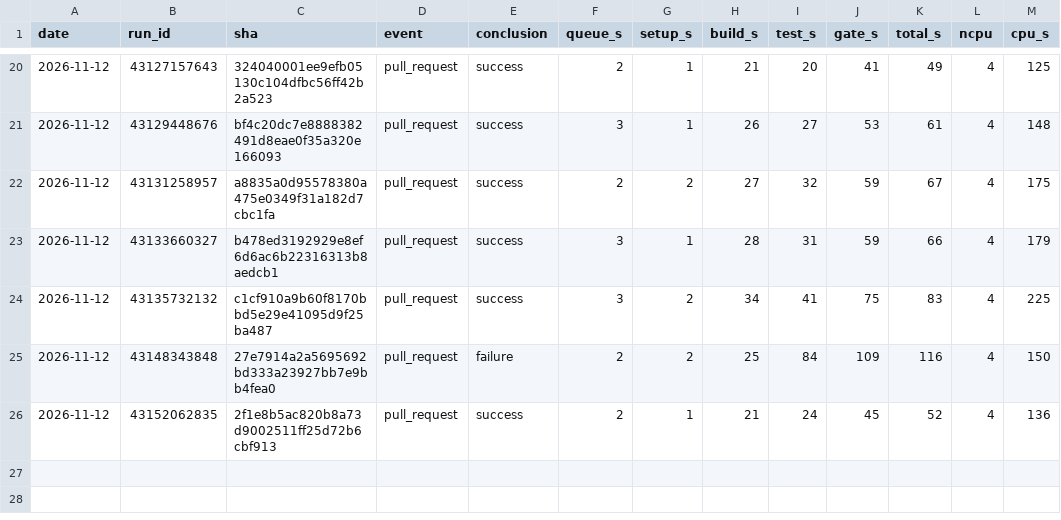
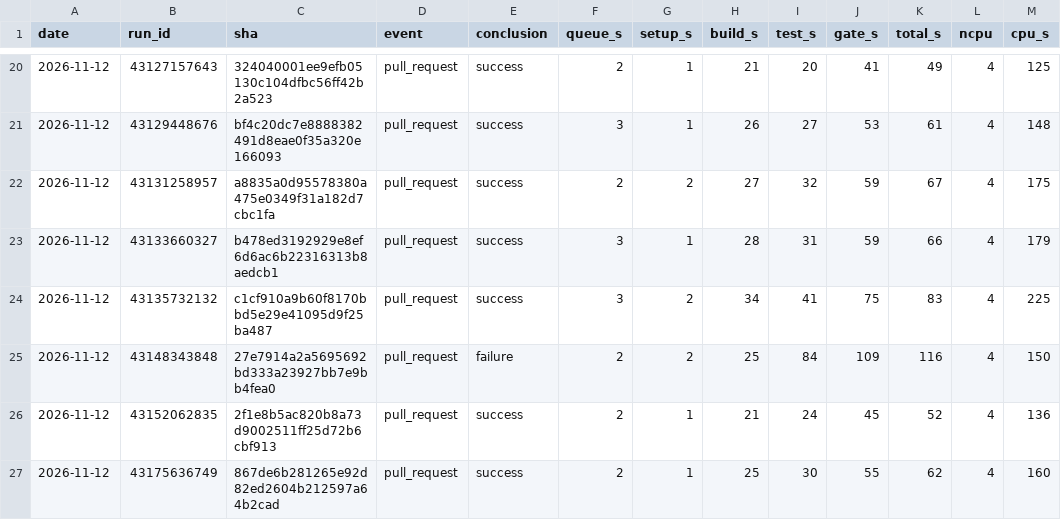
Before and after one commit to szTheory/iamverysmartvision, a TSV file: .planning/ci-runs.tsv, drawn as a sheet; only a part is shown, gaps mark what is left out.

```diff
--- a/.planning/ci-runs.tsv
+++ b/.planning/ci-runs.tsv
@@ -26 +26,2 @@ date	run_id	sha	event	conclusion	queue_s	setup_s	build_s	test_s	gate_s	total_s	n
 2026-11-12	43152062835	2f1e8b5ac820b8a73d9002511ff25d72b6cbf913	pull_request	success	2	1	21	24	45	52	4	136
+2026-11-12	43175636749	867de6b281265e92d82ed2604b212597a64b2cad	pull_request	success	2	1	25	30	55	62	4	160
```
